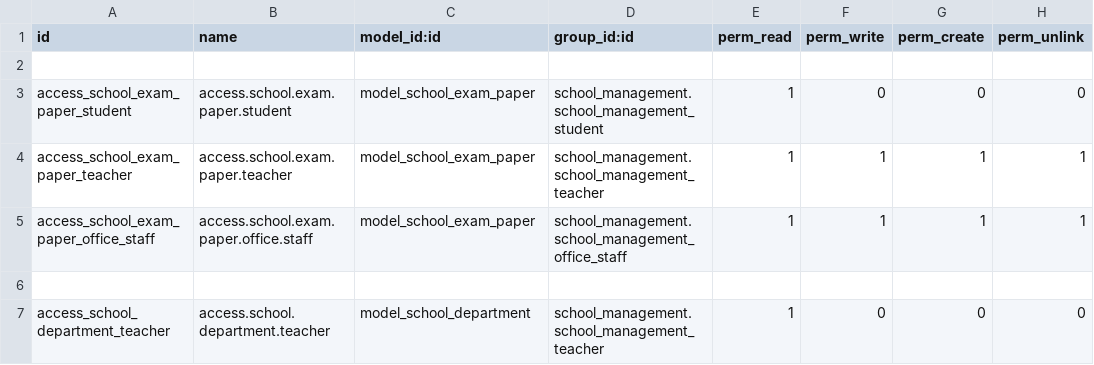
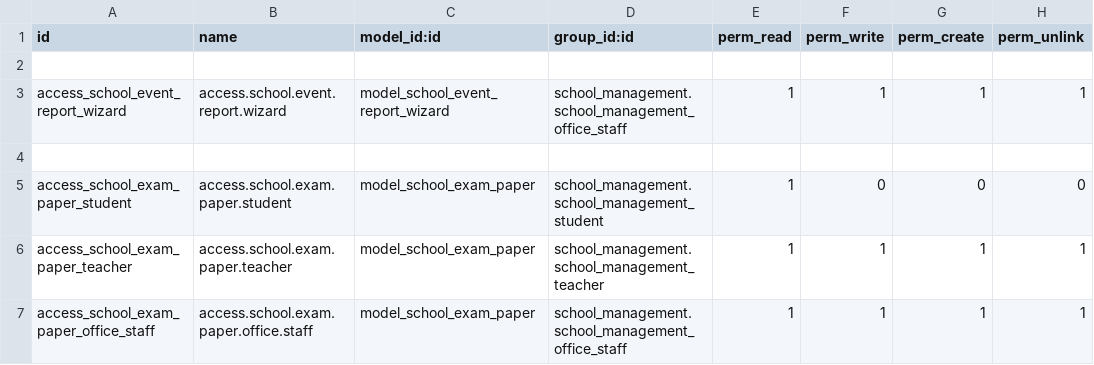
Before and after one commit to Farhan5200/tutorials, a CSV file: school_management/security/ir.model.access.csv, drawn as a sheet; only a part is shown; the shorter side is filled out with more unchanged rows; the diff names each change by its address in the sheet, - before the commit and + after, or states it on an @@ line.

```diff
--- a/school_management/security/ir.model.access.csv
+++ b/school_management/security/ir.model.access.csv
+row 3: access_school_event_report_wizard | access.school.event.report.wizard | model_school_event_report_wizard | school_management.school_management_office_staff | 1 | 1 | 1 | 1
+row 4: (empty)
```
Also changed, not shown: 9 other files.
